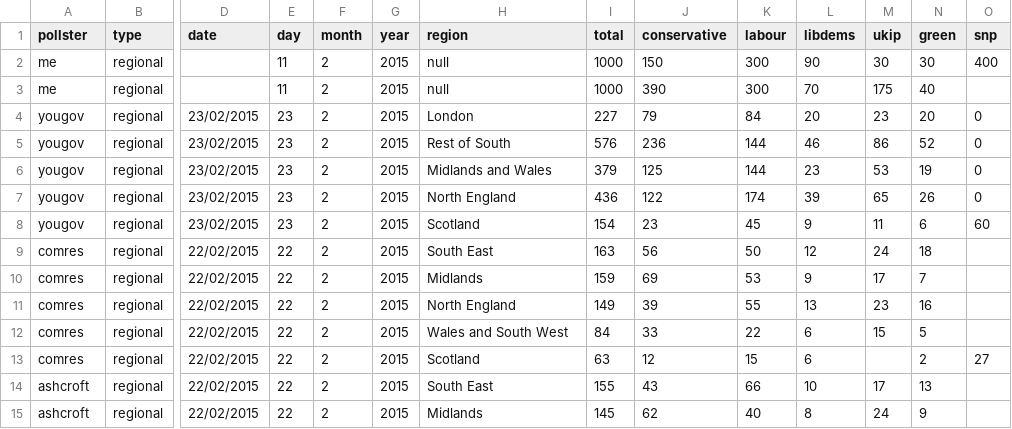
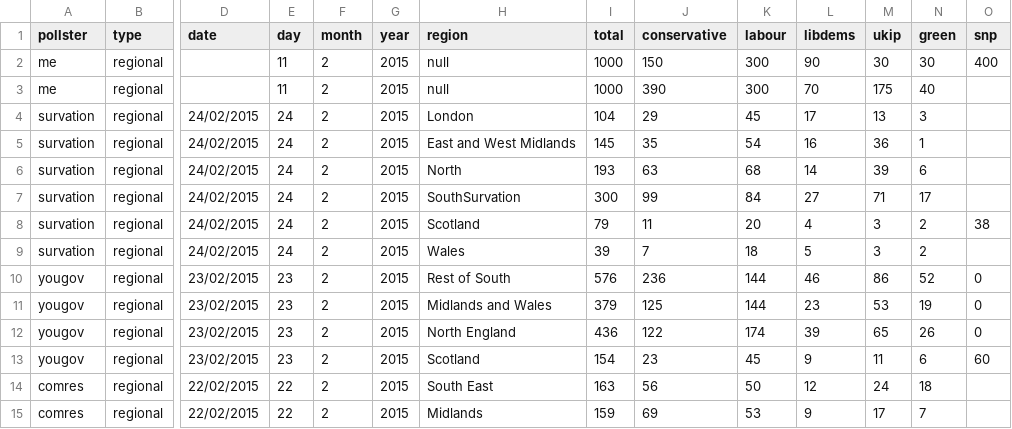
Before and after one commit to principalfish/principalfish.github.io, a CSV file: election2015/data/polls.csv, drawn as a sheet; only a part is shown, gaps mark what is left out; the shorter side is filled out with more unchanged rows; removed rows and columns are numbered as before the commit, all else as after; rows hold the shown columns only; the diff names each change by its address in the sheet, - before the commit and + after, or states it on an @@ line.

```diff
--- a/election2015/data/polls.csv
+++ b/election2015/data/polls.csv
-row 4: yougov | regional | 23/02/2015 | 23 | 2 | 2015 | London | 227 | 79 | 84 | 20 | 23 | 20 | 0
+row 4: survation | regional | 24/02/2015 | 24 | 2 | 2015 | London | 104 | 29 | 45 | 17 | 13 | 3
+row 5: survation | regional | 24/02/2015 | 24 | 2 | 2015 | East and West Midlands | 145 | 35 | 54 | 16 | 36 | 1
+row 6: survation | regional | 24/02/2015 | 24 | 2 | 2015 | North | 193 | 63 | 68 | 14 | 39 | 6
+row 7: survation | regional | 24/02/2015 | 24 | 2 | 2015 | SouthSurvation | 300 | 99 | 84 | 27 | 71 | 17
+row 8: survation | regional | 24/02/2015 | 24 | 2 | 2015 | Scotland | 79 | 11 | 20 | 4 | 3 | 2 | 38
+row 9: survation | regional | 24/02/2015 | 24 | 2 | 2015 | Wales | 39 | 7 | 18 | 5 | 3 | 2
```
Also changed, not shown: election2015/data/info.csv, election2015/data/nowcast.csv, 30 other files.
